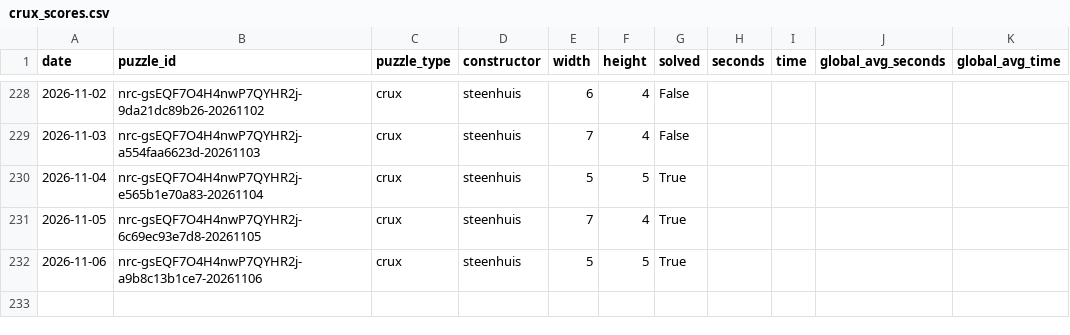
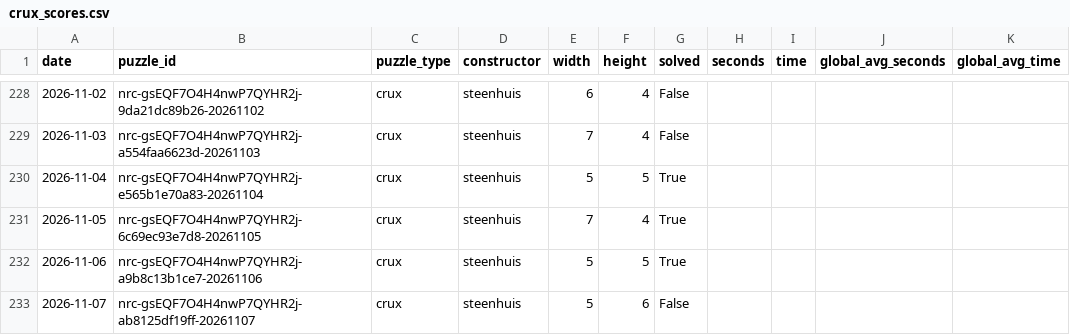
Before and after one commit to daanvdweijden/daanvdweijden.github.io, a CSV file: crux_scores.csv, drawn as a sheet; only a part is shown, gaps mark what is left out; the diff names each change by its address in the sheet, - before the commit and + after, or states it on an @@ line.

```diff
--- a/crux_scores.csv
+++ b/crux_scores.csv
+row 233: 2026-11-07 | nrc-gsEQF7O4H4nwP7QYHR2j-ab8125df19ff-20261107 | crux | steenhuis | 5 | 6 | False
```
